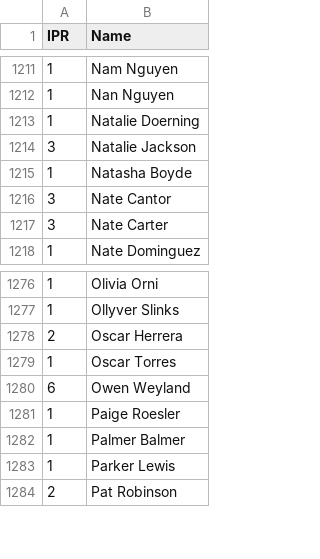
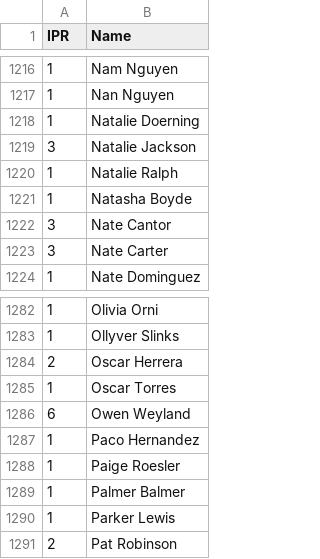
Before and after one commit to Invader-Zim/mnp-data-archive, a CSV file: IPR.csv, drawn as a sheet; only a part is shown, gaps mark what is left out; the diff covers the shown part only; the diff names each change by its address in the sheet, - before the commit and + after, or states it on an @@ line.

```diff
--- a/IPR.csv
+++ b/IPR.csv
+row 1220: 1 | Natalie Ralph
+row 1287: 1 | Paco Hernandez
```
Also changed, not shown: 5 added rows elsewhere in this file.
